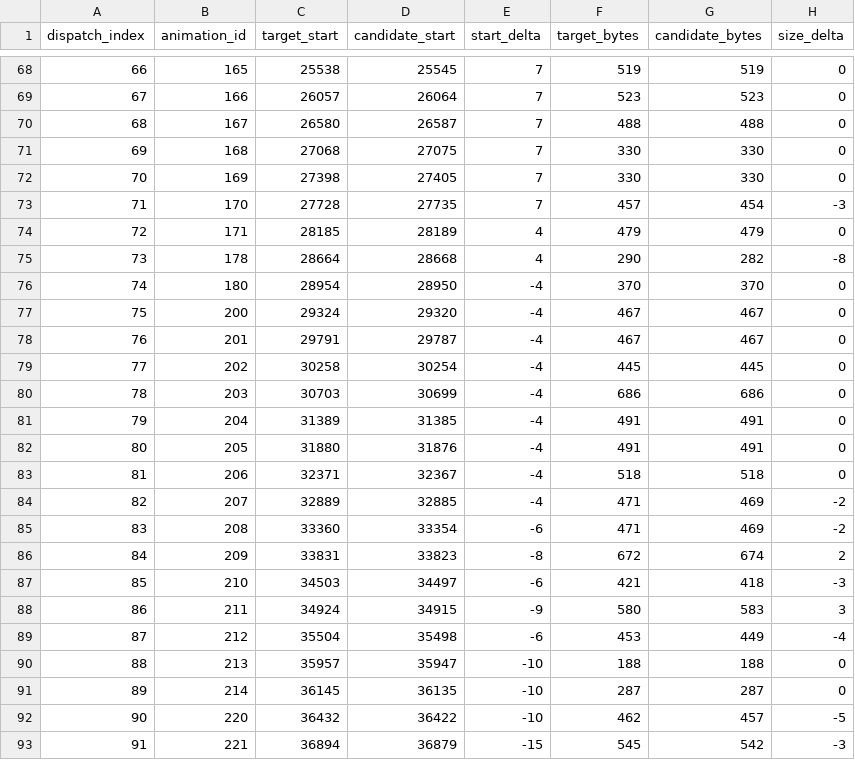
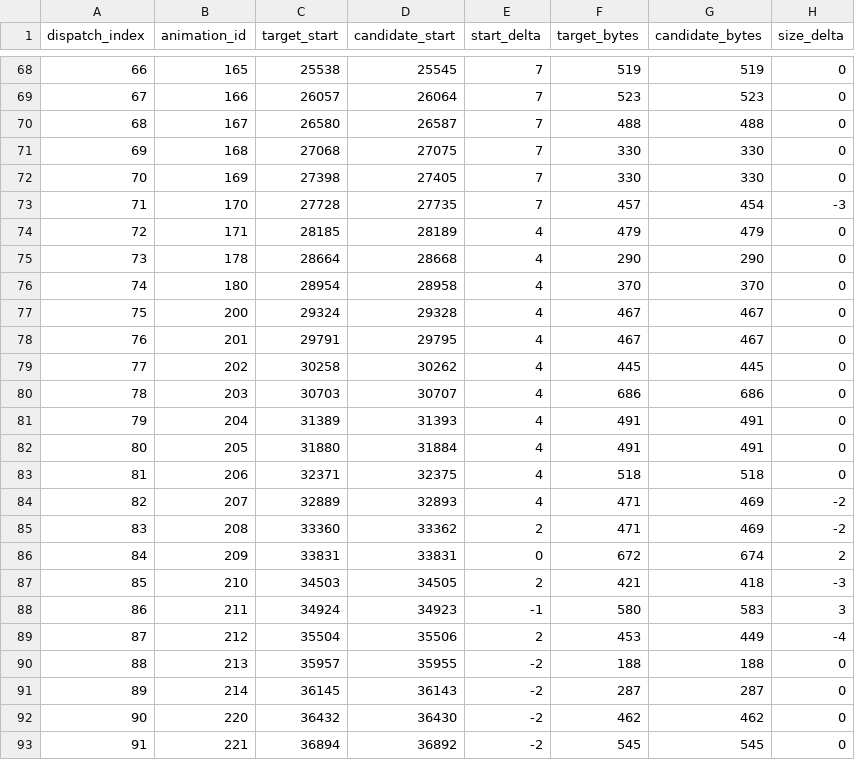
Before and after one commit to N0zoM1z0/Eternal-Fighter-Zero, a CSV file: docs/evidence/makoto-slot06-case-deltas.csv, drawn as a sheet; only a part is shown, gaps mark what is left out; the diff covers the shown part only.

Commit message:
gpt-web: correct Makoto frame counter and receivers

```diff
--- a/docs/evidence/makoto-slot06-case-deltas.csv
+++ b/docs/evidence/makoto-slot06-case-deltas.csv
@@ -74,20 +74,20 @@ dispatch_index,animation_id,target_start,candidate_start,start_delta,target_byte
 72,171,28185,28189,4,479,479,0
-73,178,28664,28668,4,290,282,-8
-74,180,28954,28950,-4,370,370,0
-75,200,29324,29320,-4,467,467,0
-76,201,29791,29787,-4,467,467,0
-77,202,30258,30254,-4,445,445,0
-78,203,30703,30699,-4,686,686,0
-79,204,31389,31385,-4,491,491,0
-80,205,31880,31876,-4,491,491,0
-81,206,32371,32367,-4,518,518,0
-82,207,32889,32885,-4,471,469,-2
-83,208,33360,33354,-6,471,469,-2
-84,209,33831,33823,-8,672,674,2
-85,210,34503,34497,-6,421,418,-3
-86,211,34924,34915,-9,580,583,3
-87,212,35504,35498,-6,453,449,-4
-88,213,35957,35947,-10,188,188,0
-89,214,36145,36135,-10,287,287,0
-90,220,36432,36422,-10,462,457,-5
-91,221,36894,36879,-15,545,542,-3
+73,178,28664,28668,4,290,290,0
+74,180,28954,28958,4,370,370,0
+75,200,29324,29328,4,467,467,0
+76,201,29791,29795,4,467,467,0
+77,202,30258,30262,4,445,445,0
+78,203,30703,30707,4,686,686,0
+79,204,31389,31393,4,491,491,0
+80,205,31880,31884,4,491,491,0
+81,206,32371,32375,4,518,518,0
+82,207,32889,32893,4,471,469,-2
+83,208,33360,33362,2,471,469,-2
+84,209,33831,33831,0,672,674,2
+85,210,34503,34505,2,421,418,-3
+86,211,34924,34923,-1,580,583,3
+87,212,35504,35506,2,453,449,-4
+88,213,35957,35955,-2,188,188,0
+89,214,36145,36143,-2,287,287,0
+90,220,36432,36430,-2,462,462,0
+91,221,36894,36892,-2,545,545,0
```
Also changed, not shown: 68 edited cells elsewhere in this file, 4 other files.
